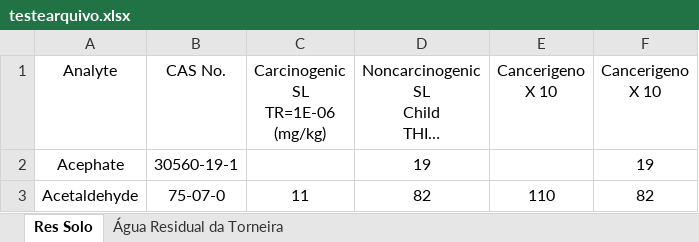
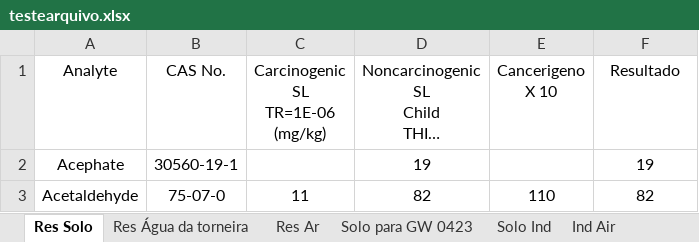
Before and after one commit to HenriqueCanhadas/Python, an Excel workbook: Tabela Epa/testearquivo.xlsx, sheet Res Solo, drawn as a sheet; only a part is shown; long unchanged cells end in …; values as stored, in another font and other column widths than the file's, no borders; the diff names each change by its address in the sheet, - before the commit and + after, or states it on an @@ line.

```diff
--- a/Tabela Epa/testearquivo.xlsx (sheet Res Solo)
+++ b/Tabela Epa/testearquivo.xlsx (sheet Res Solo)
-sheet tab: Água Residual da Torneira
+sheet tab: Res Água da torneira
+sheet tab: Res Ar
+sheet tab: Solo para GW 0423
+sheet tab: Solo Ind
+sheet tab: Ind Air
-F1: Cancerigeno X 10
+F1: Resultado
```
Also changed, not shown: sheet Res Água da torneira, TestePivot/TesteExcel.xlsx, 16 other files.
